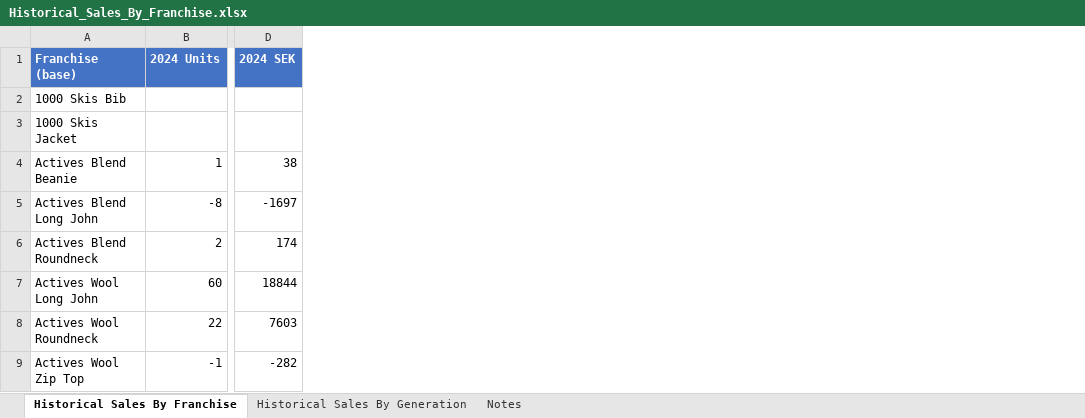
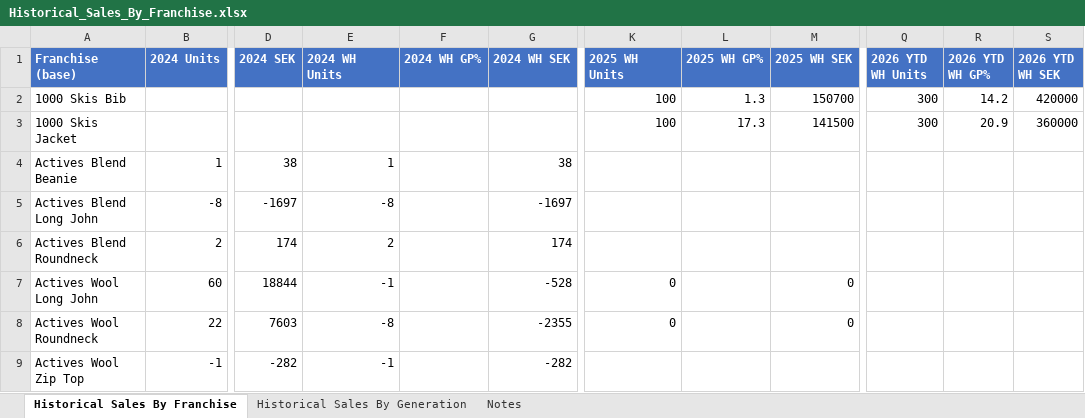
Before and after one commit to surflongboard/project_bob, an Excel workbook: data/range_review/outputs/Historical_Sales_By_Franchise.xlsx, sheet Historical Sales By Franchise, drawn as a sheet; only a part is shown, gaps mark what is left out; values as stored, in another font and other column widths than the file's, no borders; the diff names each change by its address in the sheet, - before the commit and + after, or states it on an @@ line.

```diff
--- a/data/range_review/outputs/Historical_Sales_By_Franchise.xlsx (sheet Historical Sales By Franchise)
+++ b/data/range_review/outputs/Historical_Sales_By_Franchise.xlsx (sheet Historical Sales By Franchise)
+column E (2024 WH Units), rows 4-9: 1 | -8 | 2 | -1 | -8 | -1
+column F (2024 WH GP%), empty
+column G (2024 WH SEK), rows 4-9: 38 | -1697 | 174 | -528 | -2355 | -282
+column K (2025 WH Units), rows 2-8: 100 | 100 |  |  |  | 0 | 0
+column L (2025 WH GP%), rows 2-3: 1.3 | 17.3
+column M (2025 WH SEK), rows 2-8: 150700 | 141500 |  |  |  | 0 | 0
+column Q (2026 YTD WH Units), rows 2-3: 300 | 300
+column R (2026 YTD WH GP%), rows 2-3: 14.2 | 20.9
+column S (2026 YTD WH SEK), rows 2-3: 420000 | 360000
```
Also changed, not shown: sheet Historical Sales By Generation, sheet Notes, 5 other files.
